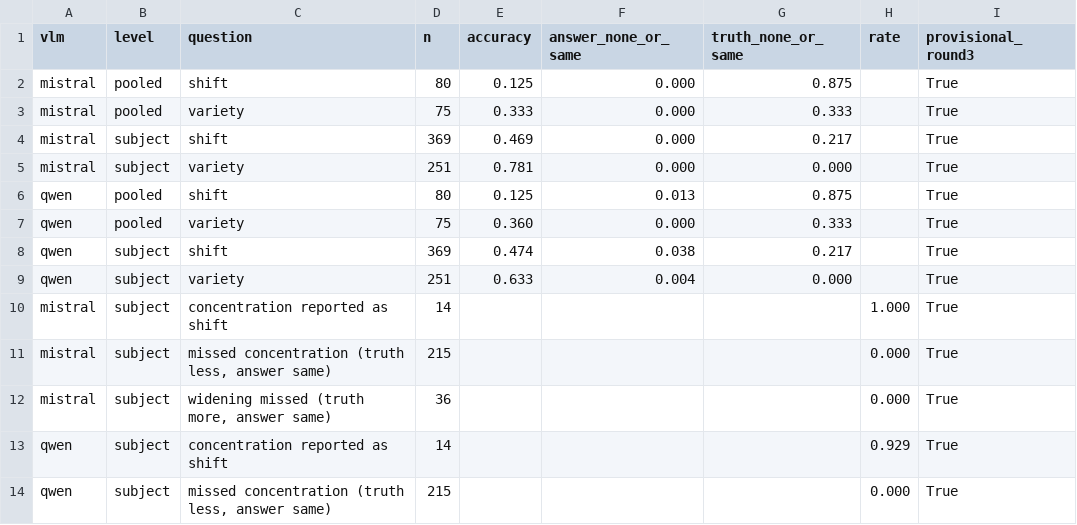
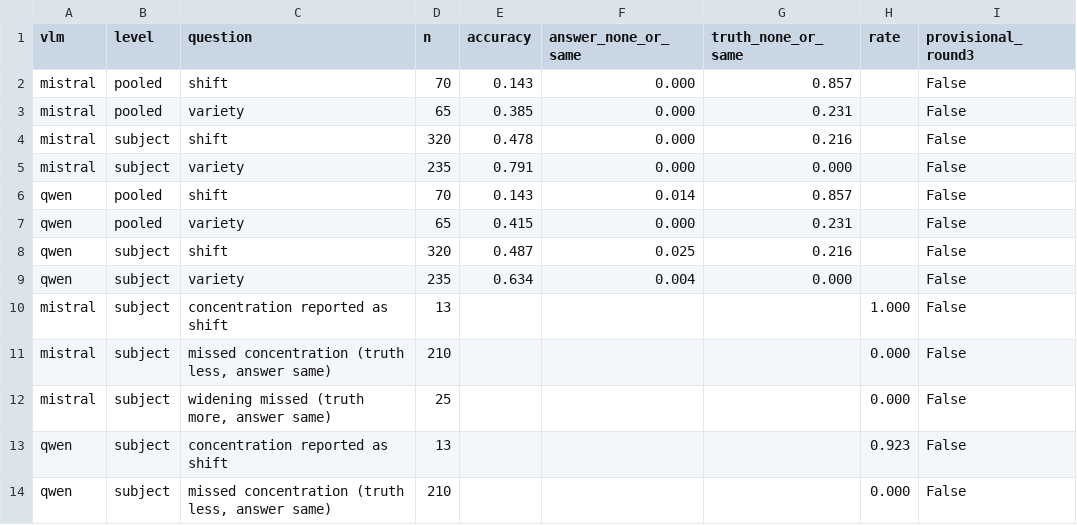
Before and after one commit to ydvislab/t2icomparison, a CSV file: results/q5/summary.csv, drawn as a sheet; only a part is shown; the diff covers the shown part only.

```diff
--- a/results/q5/summary.csv
+++ b/results/q5/summary.csv
@@ -1,14 +1,14 @@
 vlm,level,question,n,accuracy,answer_none_or_same,truth_none_or_same,rate,provisional_round3
-mistral,pooled,shift,80,0.125,0.000,0.875,,True
-mistral,pooled,variety,75,0.333,0.000,0.333,,True
-mistral,subject,shift,369,0.469,0.000,0.217,,True
-mistral,subject,variety,251,0.781,0.000,0.000,,True
-qwen,pooled,shift,80,0.125,0.013,0.875,,True
-qwen,pooled,variety,75,0.360,0.000,0.333,,True
-qwen,subject,shift,369,0.474,0.038,0.217,,True
-qwen,subject,variety,251,0.633,0.004,0.000,,True
-mistral,subject,concentration reported as shift,14,,,,1.000,True
-mistral,subject,"missed concentration (truth less, answer same)",215,,,,0.000,True
-mistral,subject,"widening missed (truth more, answer same)",36,,,,0.000,True
-qwen,subject,concentration reported as shift,14,,,,0.929,True
-qwen,subject,"missed concentration (truth less, answer same)",215,,,,0.000,True
+mistral,pooled,shift,70,0.143,0.000,0.857,,False
+mistral,pooled,variety,65,0.385,0.000,0.231,,False
+mistral,subject,shift,320,0.478,0.000,0.216,,False
+mistral,subject,variety,235,0.791,0.000,0.000,,False
+qwen,pooled,shift,70,0.143,0.014,0.857,,False
+qwen,pooled,variety,65,0.415,0.000,0.231,,False
+qwen,subject,shift,320,0.487,0.025,0.216,,False
+qwen,subject,variety,235,0.634,0.004,0.000,,False
+mistral,subject,concentration reported as shift,13,,,,1.000,False
+mistral,subject,"missed concentration (truth less, answer same)",210,,,,0.000,False
+mistral,subject,"widening missed (truth more, answer same)",25,,,,0.000,False
+qwen,subject,concentration reported as shift,13,,,,0.923,False
+qwen,subject,"missed concentration (truth less, answer same)",210,,,,0.000,False
```
Also changed, not shown: 16 edited cells elsewhere in this file, results/q5/free_summary.csv, results/q5/truth.csv, 7 other files.
